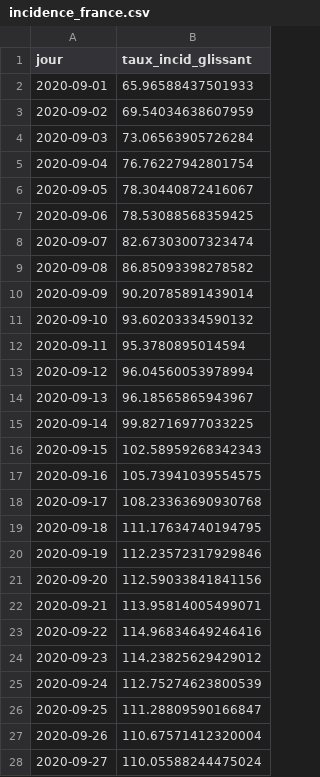
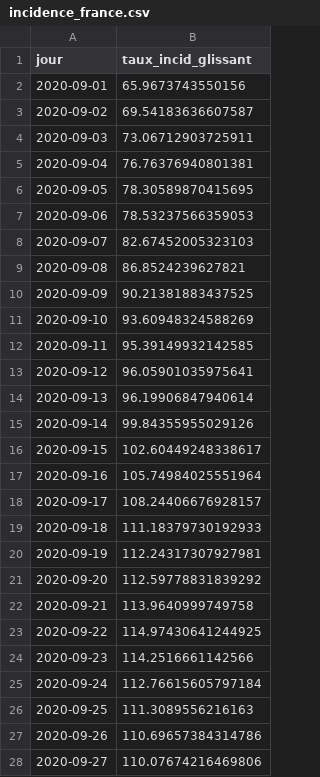
Before and after one commit to alphoenix/Covid-le-retour, a CSV file: incidence_france.csv, drawn as a sheet; only a part is shown; the diff covers the shown part only.

```diff
--- a/incidence_france.csv
+++ b/incidence_france.csv
@@ -1,28 +1,28 @@
 jour,taux_incid_glissant
-2020-09-01,65.96588437501933
-2020-09-02,69.54034638607959
-2020-09-03,73.06563905726284
-2020-09-04,76.76227942801754
-2020-09-05,78.30440872416067
-2020-09-06,78.53088568359425
-2020-09-07,82.67303007323474
-2020-09-08,86.85093398278582
-2020-09-09,90.20785891439014
-2020-09-10,93.60203334590132
-2020-09-11,95.3780895014594
-2020-09-12,96.04560053978994
-2020-09-13,96.18565865943967
-2020-09-14,99.82716977033225
-2020-09-15,102.58959268342343
-2020-09-16,105.73941039554575
-2020-09-17,108.23363690930768
-2020-09-18,111.17634740194795
-2020-09-19,112.23572317929846
-2020-09-20,112.59033841841156
-2020-09-21,113.95814005499071
-2020-09-22,114.96834649246416
-2020-09-23,114.23825629429012
-2020-09-24,112.75274623800539
-2020-09-25,111.28809590166847
-2020-09-26,110.67571412320004
-2020-09-27,110.05588244475024
+2020-09-01,65.9673743550156
+2020-09-02,69.54183636607587
+2020-09-03,73.06712903725911
+2020-09-04,76.76376940801381
+2020-09-05,78.30589870415695
+2020-09-06,78.53237566359053
+2020-09-07,82.67452005323103
+2020-09-08,86.8524239627821
+2020-09-09,90.21381883437525
+2020-09-10,93.60948324588269
+2020-09-11,95.39149932142585
+2020-09-12,96.05901035975641
+2020-09-13,96.19906847940614
+2020-09-14,99.84355955029126
+2020-09-15,102.60449248338617
+2020-09-16,105.74984025551964
+2020-09-17,108.24406676928157
+2020-09-18,111.18379730192933
+2020-09-19,112.24317307927981
+2020-09-20,112.59778831839292
+2020-09-21,113.9640999749758
+2020-09-22,114.97430641244925
+2020-09-23,114.2516661142566
+2020-09-24,112.76615605797184
+2020-09-25,111.3089556216163
+2020-09-26,110.69657384314786
+2020-09-27,110.07674216469806
```
Also changed, not shown: 2 added rows and 37 edited cells elsewhere in this file, compa_confinements.csv, hosp_departements.csv, 2 other files.
